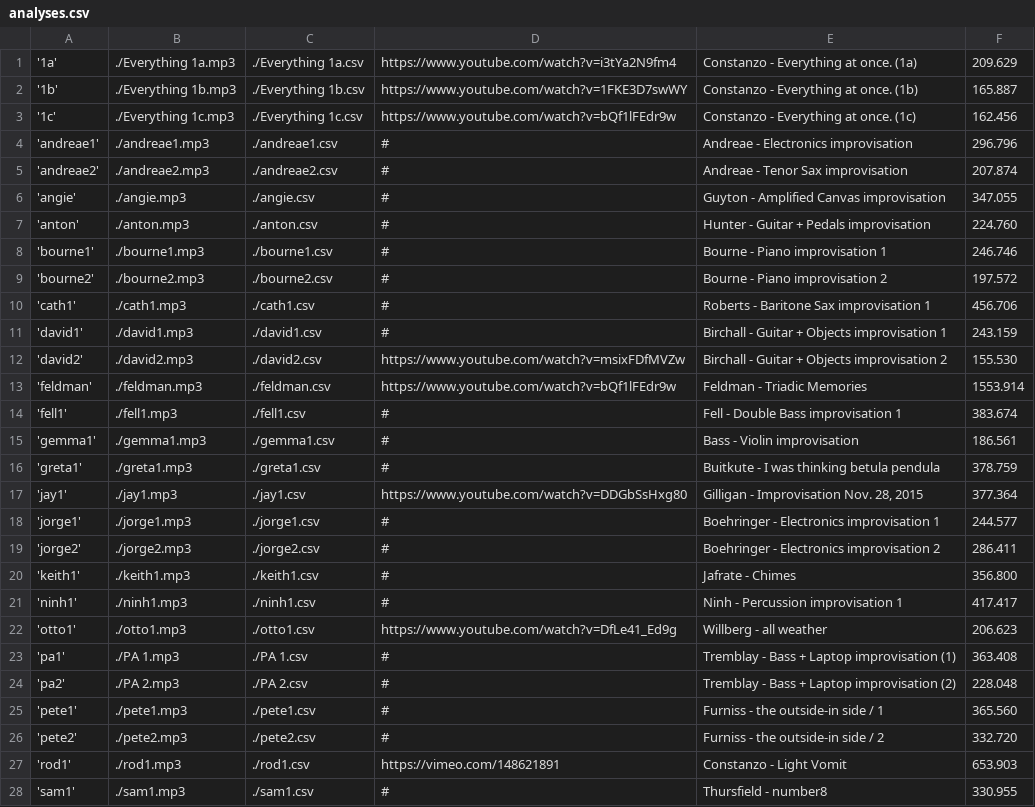
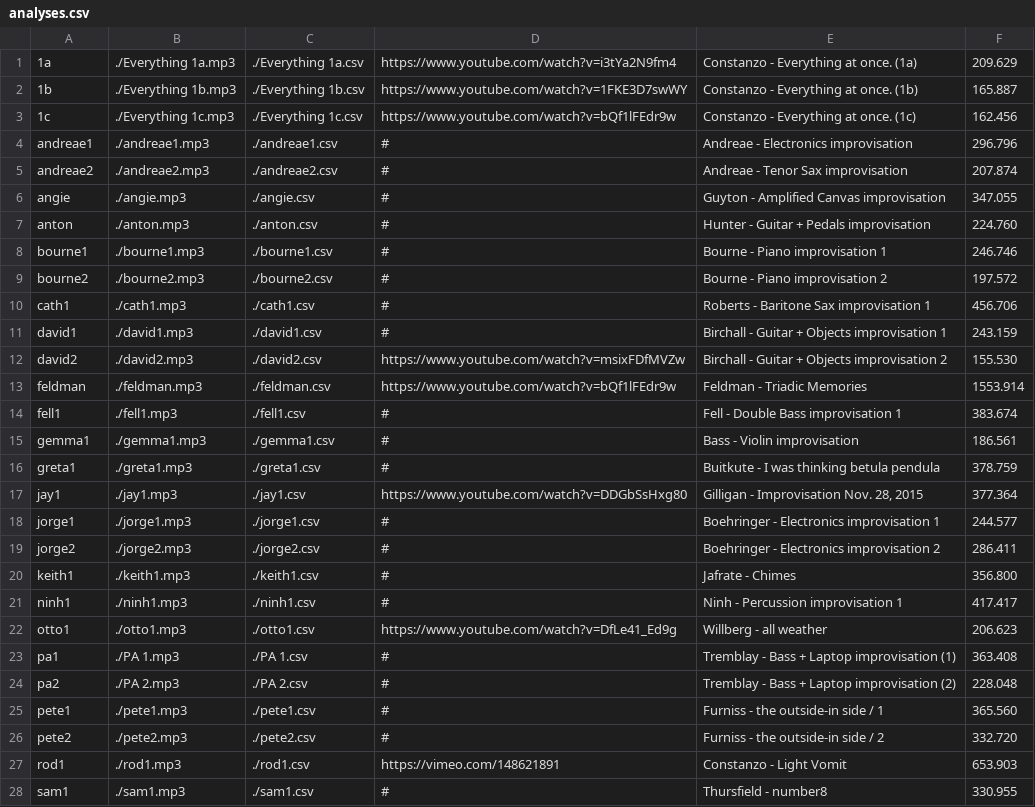
Before and after one commit to madwort/improv-analysis, a CSV file: analyses.csv, drawn as a sheet; only a part is shown; the diff covers the shown part only.

Commit message:
Use ' instead of " in the CSV file (so that it actually works!)

```diff
--- a/analyses.csv
+++ b/analyses.csv
@@ -1,28 +1,28 @@
-'1a',"./Everything 1a.mp3","./Everything 1a.csv","https://www.youtube.com/watch?v=i3tYa2N9fm4","Constanzo - Everything at once. (1a)",209.629
-'1b',"./Everything 1b.mp3","./Everything 1b.csv","https://www.youtube.com/watch?v=1FKE3D7swWY","Constanzo - Everything at once. (1b)",165.887
-'1c',"./Everything 1c.mp3","./Everything 1c.csv","https://www.youtube.com/watch?v=bQf1lFEdr9w","Constanzo - Everything at once. (1c)",162.456
-'andreae1',"./andreae1.mp3","./andreae1.csv","#","Andreae - Electronics improvisation",296.796
-'andreae2',"./andreae2.mp3","./andreae2.csv","#","Andreae - Tenor Sax improvisation",207.874
-'angie',"./angie.mp3","./angie.csv","#","Guyton - Amplified Canvas improvisation",347.055
-'anton',"./anton.mp3","./anton.csv","#","Hunter - Guitar + Pedals improvisation",224.760
-'bourne1',"./bourne1.mp3","./bourne1.csv","#","Bourne - Piano improvisation 1",246.746
-'bourne2',"./bourne2.mp3","./bourne2.csv","#","Bourne - Piano improvisation 2",197.572
-'cath1',"./cath1.mp3","./cath1.csv","#","Roberts - Baritone Sax improvisation 1",456.706
-'david1',"./david1.mp3","./david1.csv","#","Birchall - Guitar + Objects improvisation 1",243.159
-'david2',"./david2.mp3","./david2.csv","https://www.youtube.com/watch?v=msixFDfMVZw","Birchall - Guitar + Objects improvisation 2",155.530
-'feldman',"./feldman.mp3","./feldman.csv","https://www.youtube.com/watch?v=bQf1lFEdr9w","Feldman - Triadic Memories",1553.914
-'fell1',"./fell1.mp3","./fell1.csv","#","Fell - Double Bass improvisation 1",383.674
-'gemma1',"./gemma1.mp3","./gemma1.csv","#","Bass - Violin improvisation",186.561
-'greta1',"./greta1.mp3","./greta1.csv","#","Buitkute - I was thinking betula pendula",378.759
-'jay1',"./jay1.mp3","./jay1.csv","https://www.youtube.com/watch?v=DDGbSsHxg80","Gilligan - Improvisation Nov. 28, 2015",377.364
-'jorge1',"./jorge1.mp3","./jorge1.csv","#","Boehringer - Electronics improvisation 1",244.577
-'jorge2',"./jorge2.mp3","./jorge2.csv","#","Boehringer - Electronics improvisation 2",286.411
-'keith1',"./keith1.mp3","./keith1.csv","#","Jafrate - Chimes",356.800
-'ninh1',"./ninh1.mp3","./ninh1.csv","#","Ninh - Percussion improvisation 1",417.417
-'otto1',"./otto1.mp3","./otto1.csv","https://www.youtube.com/watch?v=DfLe41_Ed9g","Willberg - all weather",206.623
-'pa1',"./PA 1.mp3","./PA 1.csv","#","Tremblay - Bass + Laptop improvisation (1)",363.408
-'pa2',"./PA 2.mp3","./PA 2.csv","#","Tremblay - Bass + Laptop improvisation (2)",228.048
-'pete1',"./pete1.mp3","./pete1.csv","#","Furniss - the outside-in side / 1",365.560
-'pete2',"./pete2.mp3","./pete2.csv","#","Furniss - the outside-in side / 2",332.720
-'rod1',"./rod1.mp3","./rod1.csv","https://vimeo.com/148621891","Constanzo - Light Vomit",653.903
-'sam1',"./sam1.mp3","./sam1.csv","#","Thursfield - number8",330.955
+"1a","./Everything 1a.mp3","./Everything 1a.csv","https://www.youtube.com/watch?v=i3tYa2N9fm4","Constanzo - Everything at once. (1a)",209.629
+"1b","./Everything 1b.mp3","./Everything 1b.csv","https://www.youtube.com/watch?v=1FKE3D7swWY","Constanzo - Everything at once. (1b)",165.887
+"1c","./Everything 1c.mp3","./Everything 1c.csv","https://www.youtube.com/watch?v=bQf1lFEdr9w","Constanzo - Everything at once. (1c)",162.456
+"andreae1","./andreae1.mp3","./andreae1.csv","#","Andreae - Electronics improvisation",296.796
+"andreae2","./andreae2.mp3","./andreae2.csv","#","Andreae - Tenor Sax improvisation",207.874
+"angie","./angie.mp3","./angie.csv","#","Guyton - Amplified Canvas improvisation",347.055
+"anton","./anton.mp3","./anton.csv","#","Hunter - Guitar + Pedals improvisation",224.760
+"bourne1","./bourne1.mp3","./bourne1.csv","#","Bourne - Piano improvisation 1",246.746
+"bourne2","./bourne2.mp3","./bourne2.csv","#","Bourne - Piano improvisation 2",197.572
+"cath1","./cath1.mp3","./cath1.csv","#","Roberts - Baritone Sax improvisation 1",456.706
+"david1","./david1.mp3","./david1.csv","#","Birchall - Guitar + Objects improvisation 1",243.159
+"david2","./david2.mp3","./david2.csv","https://www.youtube.com/watch?v=msixFDfMVZw","Birchall - Guitar + Objects improvisation 2",155.530
+"feldman","./feldman.mp3","./feldman.csv","https://www.youtube.com/watch?v=bQf1lFEdr9w","Feldman - Triadic Memories",1553.914
+"fell1","./fell1.mp3","./fell1.csv","#","Fell - Double Bass improvisation 1",383.674
+"gemma1","./gemma1.mp3","./gemma1.csv","#","Bass - Violin improvisation",186.561
+"greta1","./greta1.mp3","./greta1.csv","#","Buitkute - I was thinking betula pendula",378.759
+"jay1","./jay1.mp3","./jay1.csv","https://www.youtube.com/watch?v=DDGbSsHxg80","Gilligan - Improvisation Nov. 28, 2015",377.364
+"jorge1","./jorge1.mp3","./jorge1.csv","#","Boehringer - Electronics improvisation 1",244.577
+"jorge2","./jorge2.mp3","./jorge2.csv","#","Boehringer - Electronics improvisation 2",286.411
+"keith1","./keith1.mp3","./keith1.csv","#","Jafrate - Chimes",356.800
+"ninh1","./ninh1.mp3","./ninh1.csv","#","Ninh - Percussion improvisation 1",417.417
+"otto1","./otto1.mp3","./otto1.csv","https://www.youtube.com/watch?v=DfLe41_Ed9g","Willberg - all weather",206.623
+"pa1","./PA 1.mp3","./PA 1.csv","#","Tremblay - Bass + Laptop improvisation (1)",363.408
+"pa2","./PA 2.mp3","./PA 2.csv","#","Tremblay - Bass + Laptop improvisation (2)",228.048
+"pete1","./pete1.mp3","./pete1.csv","#","Furniss - the outside-in side / 1",365.560
+"pete2","./pete2.mp3","./pete2.csv","#","Furniss - the outside-in side / 2",332.720
+"rod1","./rod1.mp3","./rod1.csv","https://vimeo.com/148621891","Constanzo - Light Vomit",653.903
+"sam1","./sam1.mp3","./sam1.csv","#","Thursfield - number8",330.955
```
Also changed, not shown: 7 edited cells elsewhere in this file.
